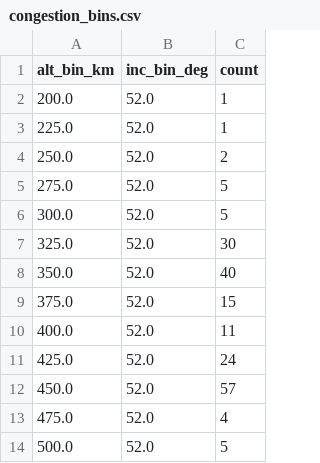
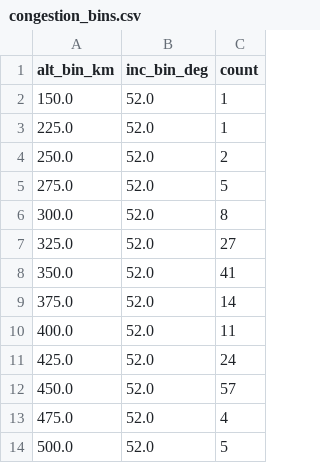
Before and after one commit to kartik703/space_app, a CSV file: data/congestion_bins.csv, drawn as a sheet.

```diff
--- a/data/congestion_bins.csv
+++ b/data/congestion_bins.csv
@@ -1,3 +1,3 @@
 alt_bin_km,inc_bin_deg,count
-200.0,52.0,1
+150.0,52.0,1
 225.0,52.0,1
@@ -5,6 +5,6 @@ alt_bin_km,inc_bin_deg,count
 275.0,52.0,5
-300.0,52.0,5
-325.0,52.0,30
-350.0,52.0,40
-375.0,52.0,15
+300.0,52.0,8
+325.0,52.0,27
+350.0,52.0,41
+375.0,52.0,14
 400.0,52.0,11
```
Also changed, not shown: data/kp_latest.csv, data/tle_altinc.csv, 1 other file.
